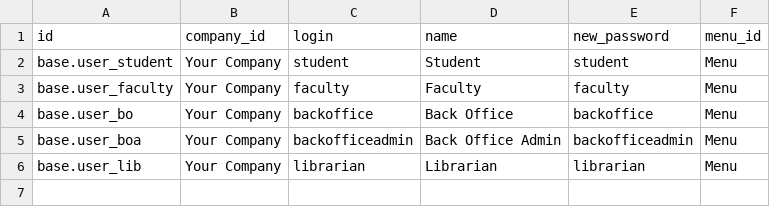
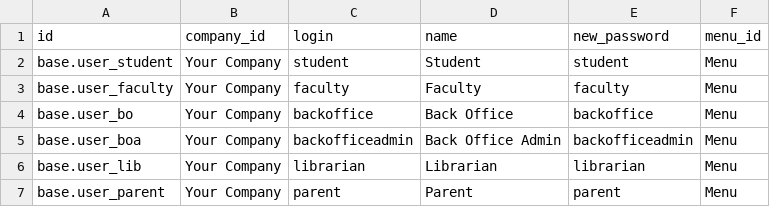
Before and after one commit to openeducat/openeducat_erp, a CSV file: demo/res.users.csv, drawn as a sheet.

Commit message:
add new object of parent

```diff
--- a/demo/res.users.csv
+++ b/demo/res.users.csv
@@ -6 +6,2 @@
 "base.user_lib","Your Company","librarian","Librarian","librarian","Menu"
+"base.user_parent","Your Company","parent","Parent","parent","Menu"
```
Also changed, not shown: demo/res.groups.csv, 8 other files.
